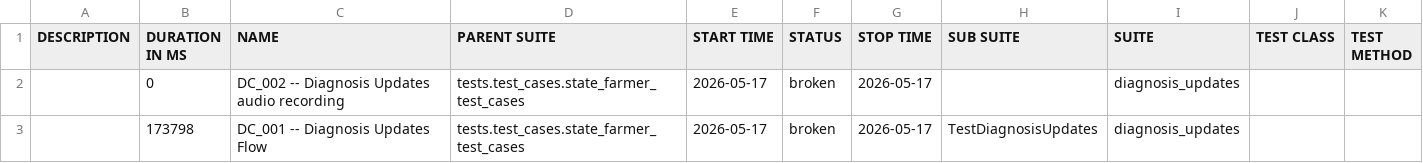
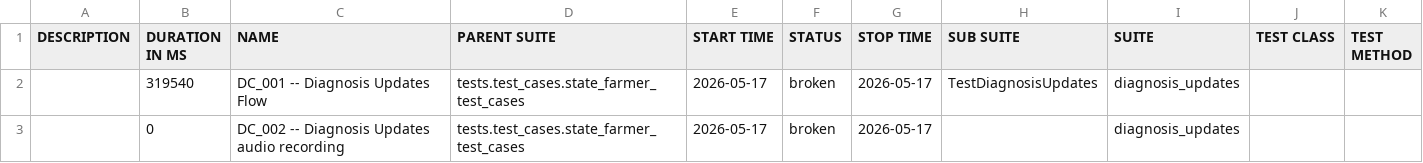
Before and after one commit to Pramodpulicherla-279/test-automation-platform, a CSV file: allure-report/data/suites.csv, drawn as a sheet.

Commit message:
allure-report-a44fff62

```diff
--- a/allure-report/data/suites.csv
+++ b/allure-report/data/suites.csv
@@ -1,3 +1,3 @@
 "DESCRIPTION","DURATION IN MS","NAME","PARENT SUITE","START TIME","STATUS","STOP TIME","SUB SUITE","SUITE","TEST CLASS","TEST METHOD"
+"","319540","DC_001 -- Diagnosis Updates Flow","tests.test_cases.state_farmer_test_cases","2026-05-17","broken","2026-05-17","TestDiagnosisUpdates","diagnosis_updates","",""
 "","0","DC_002 -- Diagnosis Updates audio recording ","tests.test_cases.state_farmer_test_cases","2026-05-17","broken","2026-05-17","","diagnosis_updates","",""
-"","173798","DC_001 -- Diagnosis Updates Flow","tests.test_cases.state_farmer_test_cases","2026-05-17","broken","2026-05-17","TestDiagnosisUpdates","diagnosis_updates","",""
```
Also changed, not shown: 32 other files.
